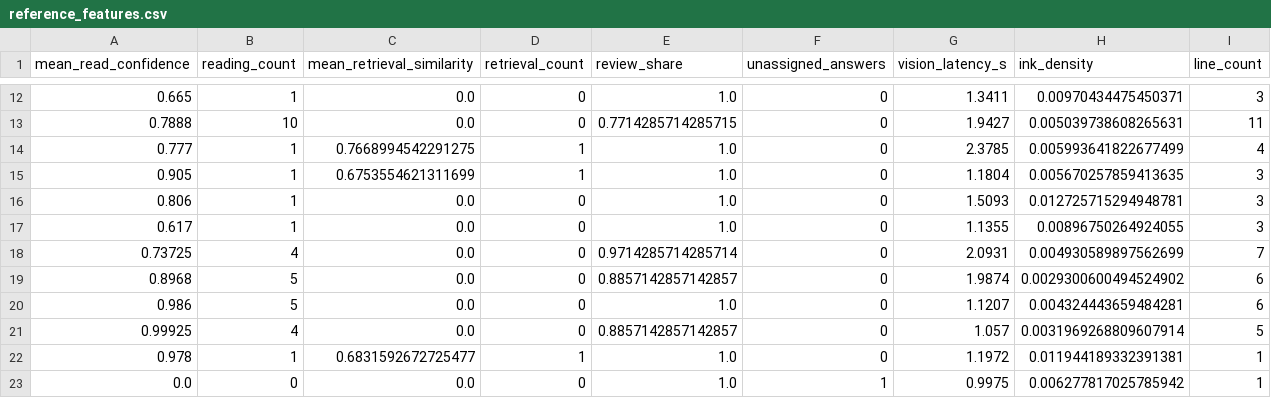
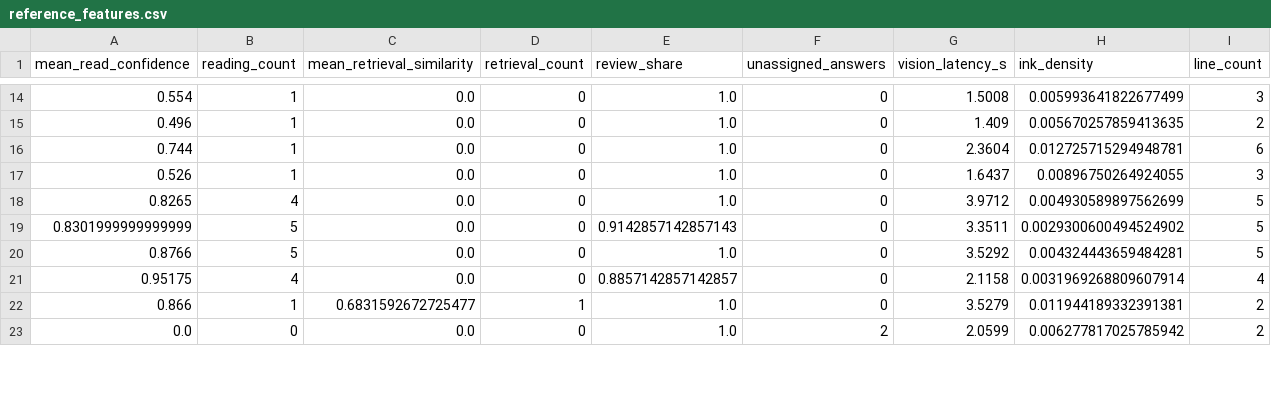
Before and after one commit to annaserrag/daiist-group-project, a CSV file: monitoring/reference_features.csv, drawn as a sheet; only a part is shown, gaps mark what is left out; the diff covers the shown part only.

```diff
--- a/monitoring/reference_features.csv
+++ b/monitoring/reference_features.csv
@@ -12,12 +14,10 @@ mean_read_confidence,reading_count,mean_retrieval_similarity,retrieval_count,rev
-0.665,1,0.0,0,1.0,0,1.3411,0.00970434475450371,3
-0.7888,10,0.0,0,0.7714285714285715,0,1.9427,0.005039738608265631,11
-0.777,1,0.7668994542291275,1,1.0,0,2.3785,0.005993641822677499,4
-0.905,1,0.6753554621311699,1,1.0,0,1.1804,0.005670257859413635,3
-0.806,1,0.0,0,1.0,0,1.5093,0.012725715294948781,3
-0.617,1,0.0,0,1.0,0,1.1355,0.00896750264924055,3
-0.73725,4,0.0,0,0.9714285714285714,0,2.0931,0.004930589897562699,7
-0.8968,5,0.0,0,0.8857142857142857,0,1.9874,0.0029300600494524902,6
-0.986,5,0.0,0,1.0,0,1.1207,0.004324443659484281,6
-0.99925,4,0.0,0,0.8857142857142857,0,1.057,0.0031969268809607914,5
-0.978,1,0.6831592672725477,1,1.0,0,1.1972,0.011944189332391381,1
-0.0,0,0.0,0,1.0,1,0.9975,0.006277817025785942,1
+0.554,1,0.0,0,1.0,0,1.5008,0.005993641822677499,3
+0.496,1,0.0,0,1.0,0,1.409,0.005670257859413635,2
+0.744,1,0.0,0,1.0,0,2.3604,0.012725715294948781,6
+0.526,1,0.0,0,1.0,0,1.6437,0.00896750264924055,3
+0.8265,4,0.0,0,1.0,0,3.9712,0.004930589897562699,5
+0.8301999999999999,5,0.0,0,0.9142857142857143,0,3.3511,0.0029300600494524902,5
+0.8766,5,0.0,0,1.0,0,3.5292,0.004324443659484281,5
+0.95175,4,0.0,0,0.8857142857142857,0,2.1158,0.0031969268809607914,4
+0.866,1,0.6831592672725477,1,1.0,0,3.5279,0.011944189332391381,2
+0.0,0,0.0,0,1.0,2,2.0599,0.006277817025785942,2
```
Also changed, not shown: 5 added rows, 3 removed rows and 49 edited cells elsewhere in this file, 5 other files.
